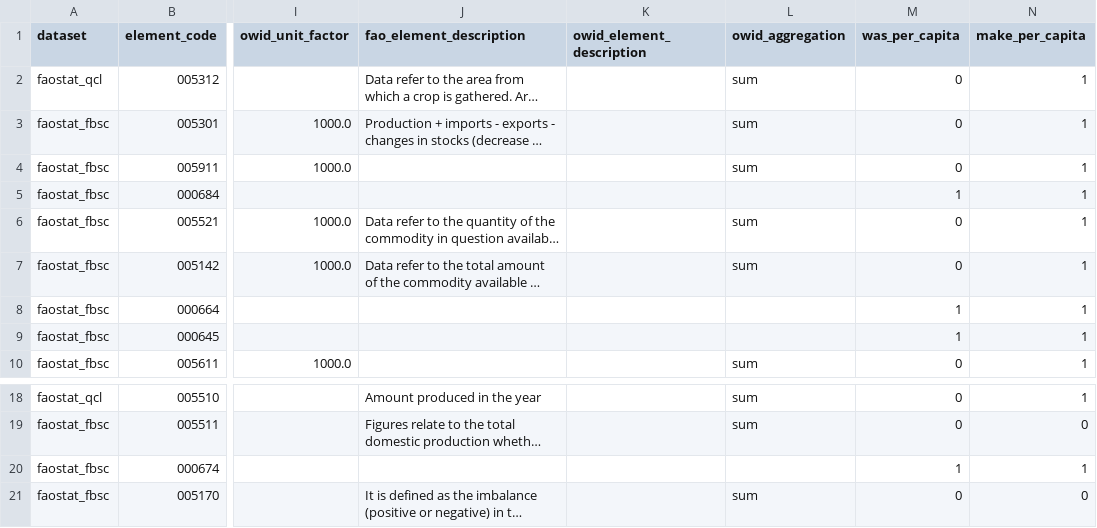
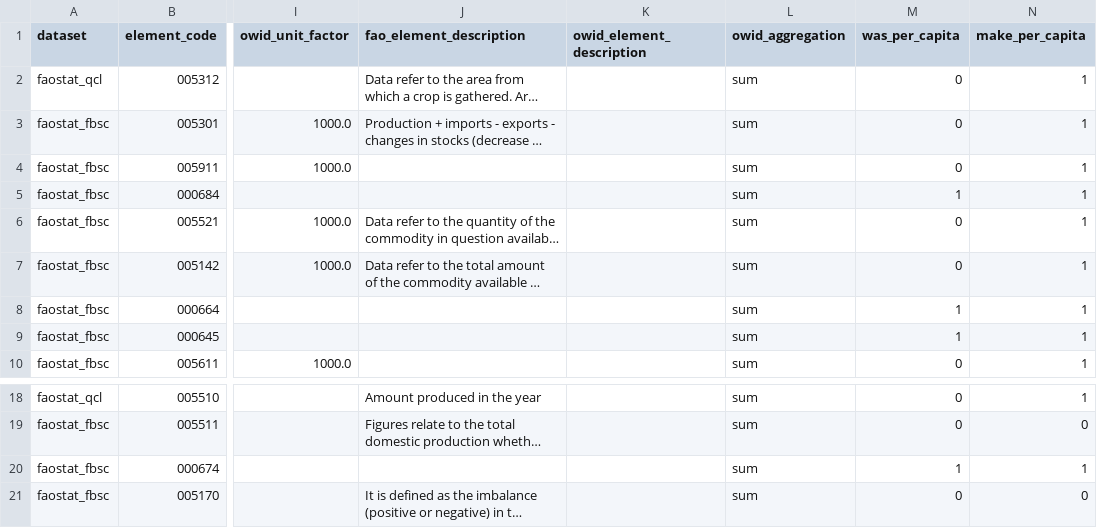
Before and after one commit to owid/etl, a CSV file: etl/steps/data/garden/faostat/2022-05-17/custom_elements_and_units.csv, drawn as a sheet; only a part is shown, gaps mark what is left out; long unchanged cells end in …; the diff names each change by its address in the sheet, - before the commit and + after, or states it on an @@ line.

Commit message:
data(faostat): add another missing aggregation to custom elements and units file

```diff
--- a/etl/steps/data/garden/faostat/2022-05-17/custom_elements_and_units.csv
+++ b/etl/steps/data/garden/faostat/2022-05-17/custom_elements_and_units.csv
-L5 (owid_aggregation): (empty)
+L5 (owid_aggregation): sum
-L8:L9 (owid_aggregation): (empty)
+L8:L9 (owid_aggregation): sum
-L20 (owid_aggregation): (empty)
+L20 (owid_aggregation): sum
```
